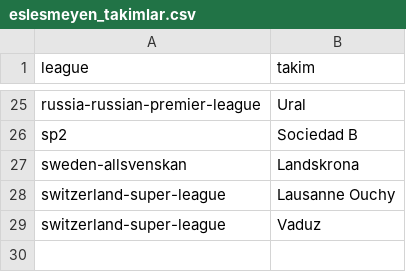
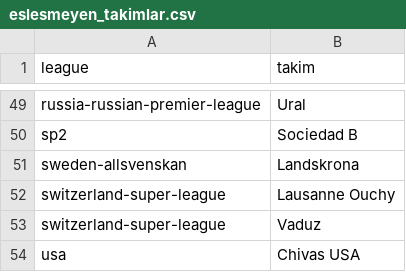
Before and after one commit to erkandemirvd/GoalMatrix-Pro, a CSV file: gaps_output/eslesmeyen_takimlar.csv, drawn as a sheet; only a part is shown, gaps mark what is left out; the diff covers the shown part only; the diff names each change by its address in the sheet, - before the commit and + after, or states it on an @@ line.

```diff
--- a/gaps_output/eslesmeyen_takimlar.csv
+++ b/gaps_output/eslesmeyen_takimlar.csv
+row 54: usa | Chivas USA
```
Also changed, not shown: 37 added rows and 13 removed rows elsewhere in this file, 1 other file.
